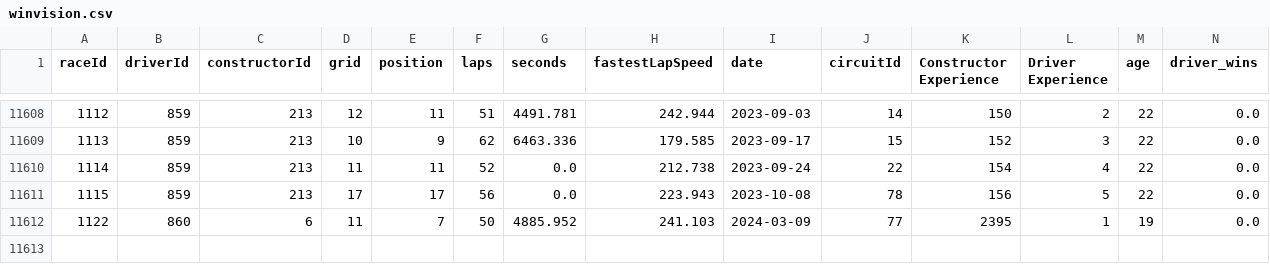
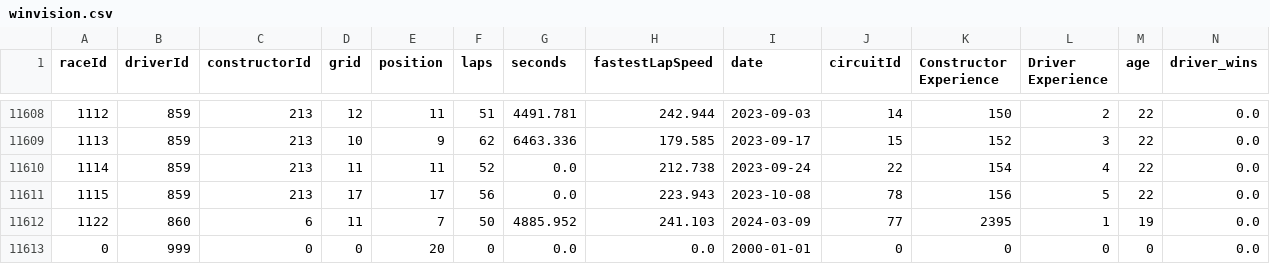
Before and after one commit to Kr1mson/Winvision, a CSV file: winvision.csv, drawn as a sheet; only a part is shown, gaps mark what is left out; rows hold the shown columns only; the diff names each change by its address in the sheet, - before the commit and + after, or states it on an @@ line.

```diff
--- a/winvision.csv
+++ b/winvision.csv
+row 11613: 0 | 999 | 0 | 0 | 20 | 0 | 0.0 | 0.0 | 2000-01-01 | 0 | 0 | 0 | 0 | 0.0
```
Also changed, not shown: drivers.csv, 5 other files.
